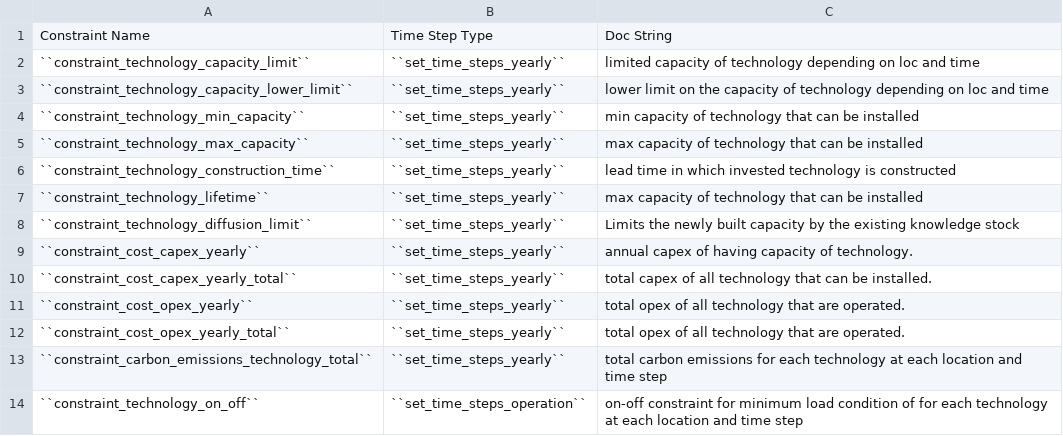
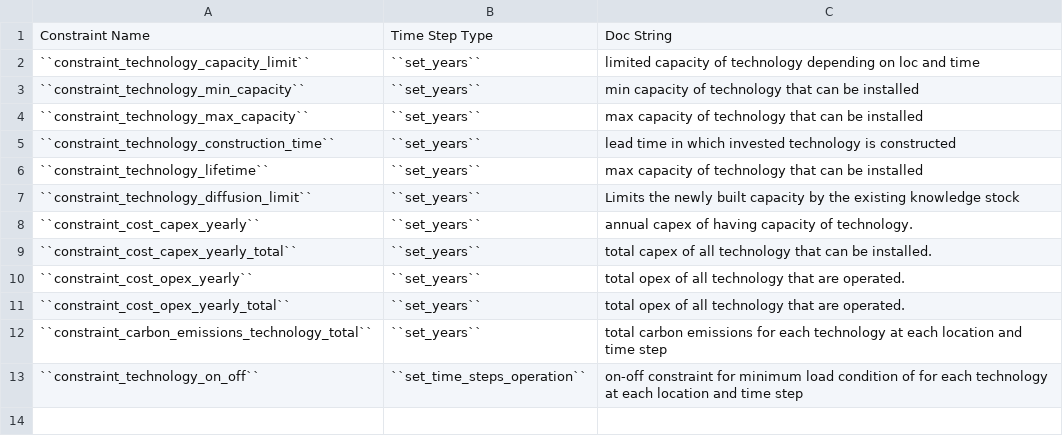
Before and after one commit to ZEN-universe/ZEN-garden, a CSV file: docs/files/zen_garden_in_detail/tables/constraints/technology_constraints.csv, drawn as a sheet.

Commit message:
Clean up extract input data (#1282)
## Summary
Renames time steps into `set_hours` and `set_years` and removes the
`time_step` argument from the `extract_input_data()` method.

Closes #1264

## Detailed list of changes

- feat: Infer the time step type from the index sets in
`extract_input_data()`, and remove `time_step` argument. Align the time
step naming internally to `set_hours` and `set_years` to make them
clearer


## Checklist

Please check all items that apply. If an item is not applicable, please
remove it from the list.

### PR structure
- [x] The PR has a descriptive title.
- [x] The corresponding issue is linked with `#` in the PR description.
- [x] A detailed list of changes is provided.


### Code quality
- [x] Code changes have been tested locally and all tests pass.
- [x] Code has been formatted via ``black .`` in a terminal window.
- [x] Linter ``ruff check .`` passes all checks.

### Documentation
- [x] Code changes are sufficiently documented (e.g., new functions
contain docstrings).
- [x] Changes to parameters, variables, sets, or constraints are added
to `docs/files/zen_garden_in_detail/sets_params_constraints.rst` and
`docs/files/zen_garden_in_detail/mathematical_formulation.rst`.
- [x] Other changes are documented in the corresponding section of the
documentation.

```diff
--- a/docs/files/zen_garden_in_detail/tables/constraints/technology_constraints.csv
+++ b/docs/files/zen_garden_in_detail/tables/constraints/technology_constraints.csv
@@ -1,14 +1,13 @@
 Constraint Name;Time Step Type;Doc String
-``constraint_technology_capacity_limit``;``set_time_steps_yearly``;limited capacity of technology depending on loc and time
-``constraint_technology_capacity_lower_limit``;``set_time_steps_yearly``;lower limit on the capacity of technology depending on loc and time
-``constraint_technology_min_capacity``;``set_time_steps_yearly``;min capacity of technology that can be installed
-``constraint_technology_max_capacity``;``set_time_steps_yearly``;max capacity of technology that can be installed
-``constraint_technology_construction_time``;``set_time_steps_yearly``;lead time in which invested technology is constructed
-``constraint_technology_lifetime``;``set_time_steps_yearly``;max capacity of technology that can be installed
-``constraint_technology_diffusion_limit``;``set_time_steps_yearly``;Limits the newly built capacity by the existing knowledge stock
-``constraint_cost_capex_yearly``;``set_time_steps_yearly``;annual capex of having capacity of technology.
-``constraint_cost_capex_yearly_total``;``set_time_steps_yearly``;total capex of all technology that can be installed.
-``constraint_cost_opex_yearly``;``set_time_steps_yearly``;total opex of all technology that are operated.
-``constraint_cost_opex_yearly_total``;``set_time_steps_yearly``;total opex of all technology that are operated.
-``constraint_carbon_emissions_technology_total``;``set_time_steps_yearly``;total carbon emissions for each technology at each location and time step
+``constraint_technology_capacity_limit``;``set_years``;limited capacity of technology depending on loc and time
+``constraint_technology_min_capacity``;``set_years``;min capacity of technology that can be installed
+``constraint_technology_max_capacity``;``set_years``;max capacity of technology that can be installed
+``constraint_technology_construction_time``;``set_years``;lead time in which invested technology is constructed
+``constraint_technology_lifetime``;``set_years``;max capacity of technology that can be installed
+``constraint_technology_diffusion_limit``;``set_years``;Limits the newly built capacity by the existing knowledge stock
+``constraint_cost_capex_yearly``;``set_years``;annual capex of having capacity of technology.
+``constraint_cost_capex_yearly_total``;``set_years``;total capex of all technology that can be installed.
+``constraint_cost_opex_yearly``;``set_years``;total opex of all technology that are operated.
+``constraint_cost_opex_yearly_total``;``set_years``;total opex of all technology that are operated.
+``constraint_carbon_emissions_technology_total``;``set_years``;total carbon emissions for each technology at each location and time step
 ``constraint_technology_on_off``;``set_time_steps_operation``;on-off constraint for minimum load condition of for each technology at each location and time step
```
Also changed, not shown: docs/files/zen_garden_in_detail/tables/parameters/technology_parameters.csv, 34 other files.
